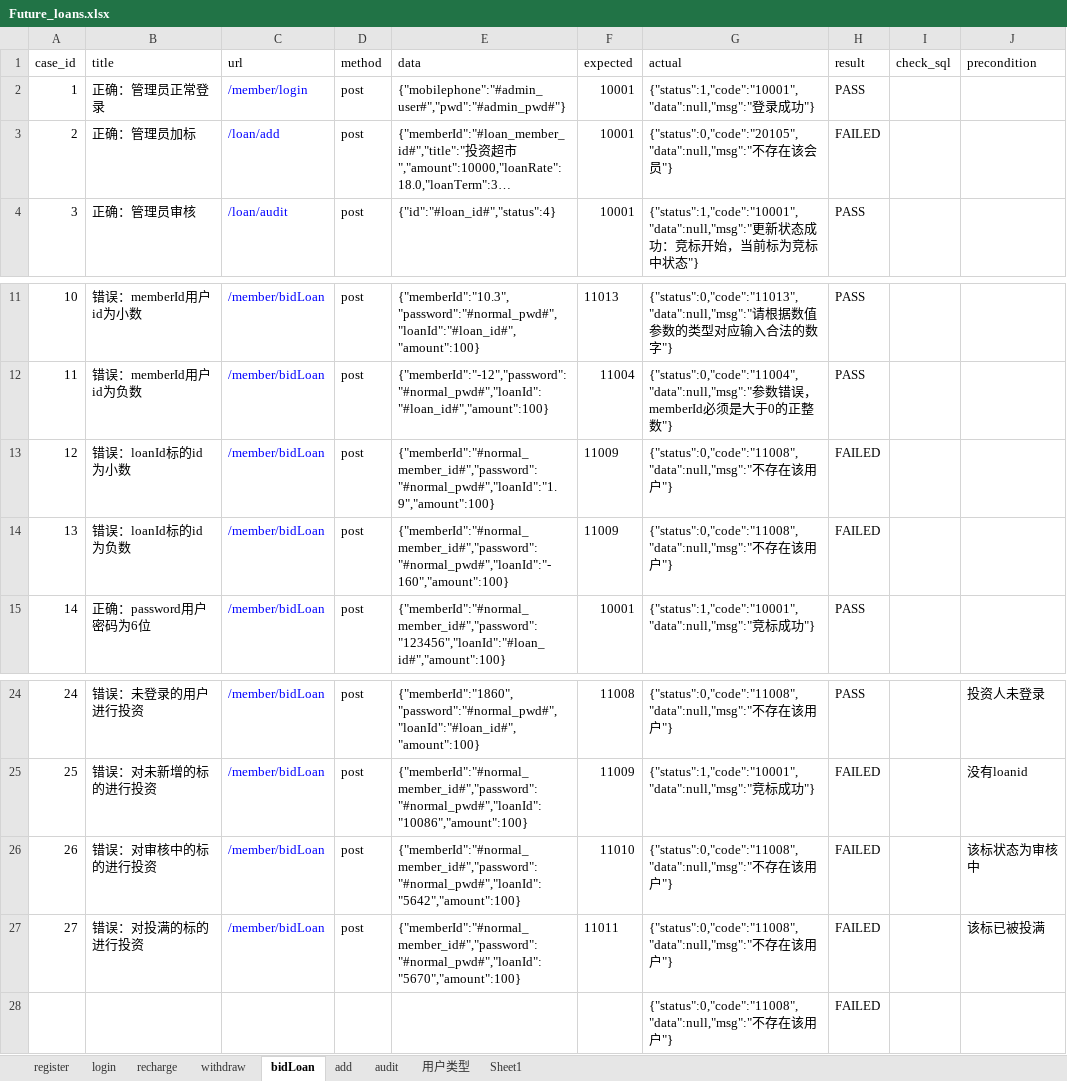
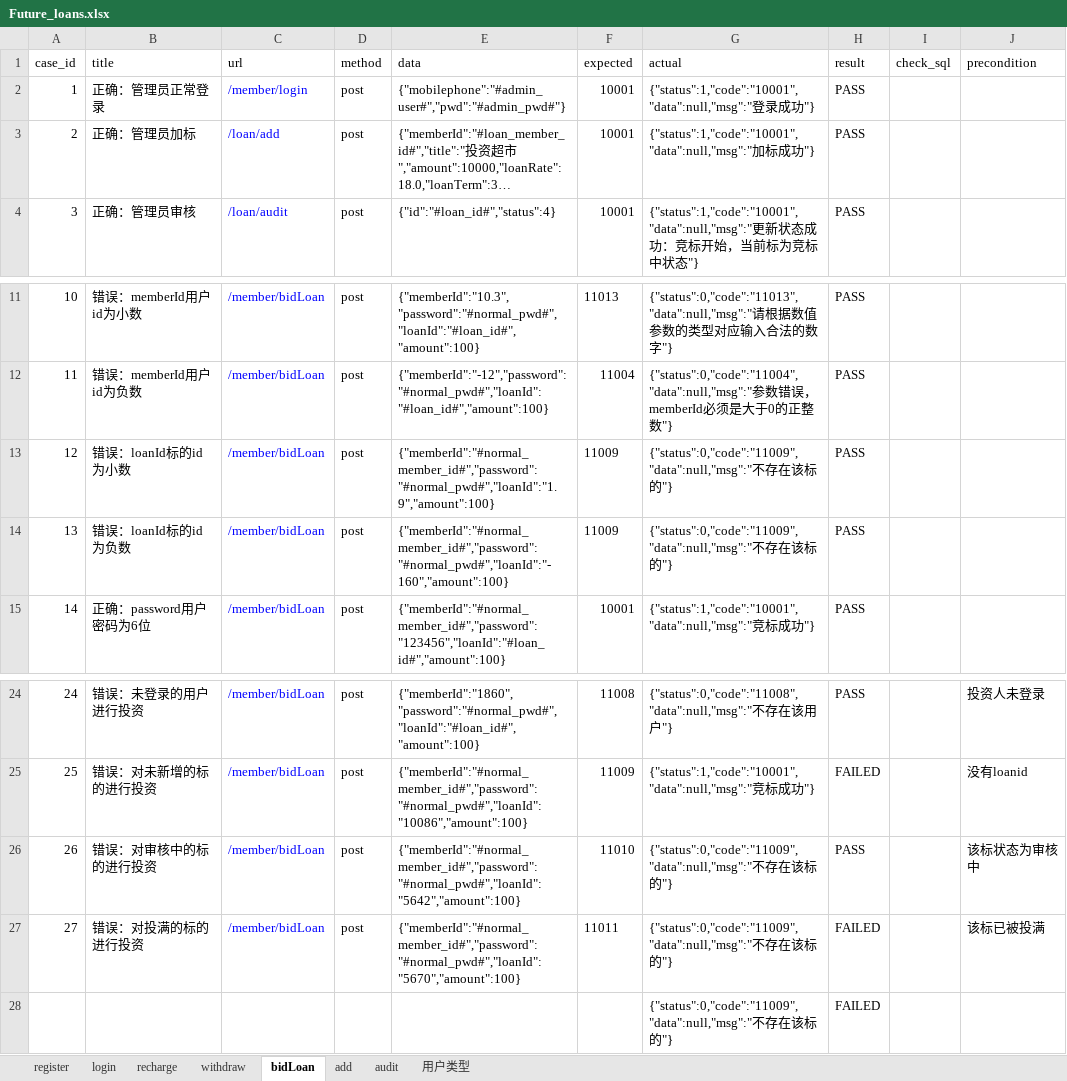
Before and after one commit to Leihj/auto-interface-test, an Excel workbook: test_data/Future_loans.xlsx, sheet bidLoan, drawn as a sheet; only a part is shown, gaps mark what is left out; long unchanged cells end in …; values as stored, in another font and other column widths than the file's, no borders; the diff names each change by its address in the sheet, - before the commit and + after, or states it on an @@ line.

```diff
--- a/test_data/Future_loans.xlsx (sheet bidLoan)
+++ b/test_data/Future_loans.xlsx (sheet bidLoan)
-sheet tab: Sheet1
-G3 (actual): {"status":0,"code":"20105","data":null,"msg":"不存在该会员"}
+G3 (actual): {"status":1,"code":"10001","data":null,"msg":"加标成功"}
-H3 (result): FAILED
+H3 (result): PASS
-G13:G14 (actual): {"status":0,"code":"11008","data":null,"msg":"不存在该用户"}
+G13:G14 (actual): {"status":0,"code":"11009","data":null,"msg":"不存在该标的"}
-H13:H14 (result): FAILED
+H13:H14 (result): PASS
-G26:G28 (actual): {"status":0,"code":"11008","data":null,"msg":"不存在该用户"}
+G26:G28 (actual): {"status":0,"code":"11009","data":null,"msg":"不存在该标的"}
-H26 (result): FAILED
+H26 (result): PASS
```
Also changed, not shown: sheet recharge, sheet add, sheet register, sheet withdraw, sheet login, sheet audit, 3 other files.
